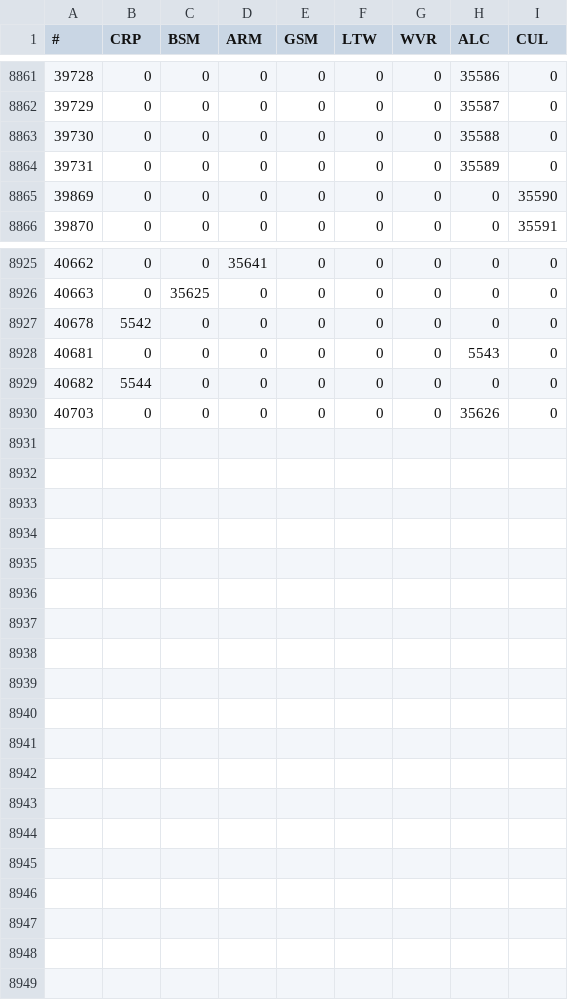
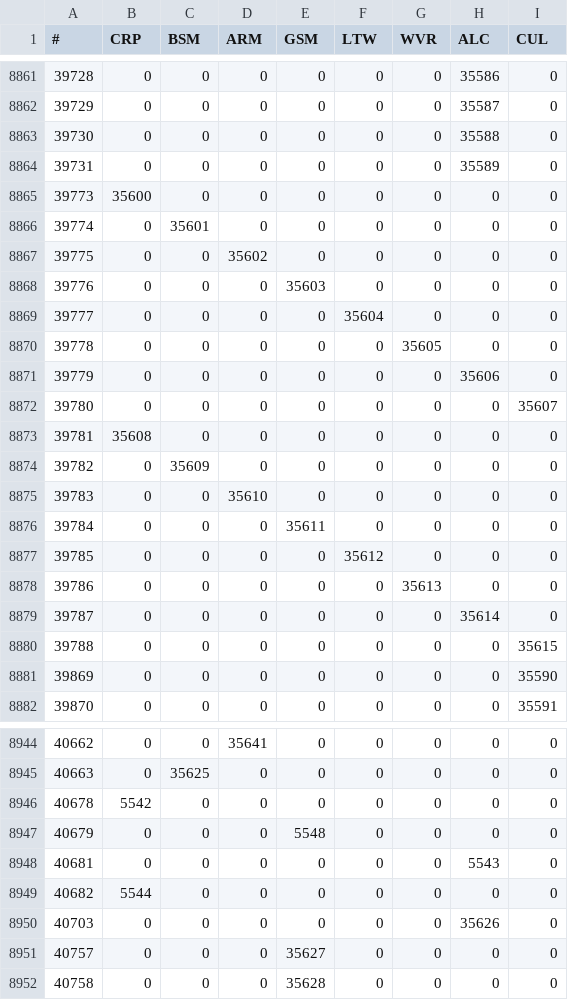
Before and after one commit to alostsock/craftingway_data, a CSV file: data/RecipeLookup.csv, drawn as a sheet; only a part is shown, gaps mark what is left out; the diff covers the shown part only; the diff names each change by its address in the sheet, - before the commit and + after, or states it on an @@ line.

```diff
--- a/data/RecipeLookup.csv
+++ b/data/RecipeLookup.csv
+row 8865: 39773 | 35600 | 0 | 0 | 0 | 0 | 0 | 0 | 0
+row 8866: 39774 | 0 | 35601 | 0 | 0 | 0 | 0 | 0 | 0
+row 8867: 39775 | 0 | 0 | 35602 | 0 | 0 | 0 | 0 | 0
+row 8868: 39776 | 0 | 0 | 0 | 35603 | 0 | 0 | 0 | 0
+row 8869: 39777 | 0 | 0 | 0 | 0 | 35604 | 0 | 0 | 0
+row 8870: 39778 | 0 | 0 | 0 | 0 | 0 | 35605 | 0 | 0
+row 8871: 39779 | 0 | 0 | 0 | 0 | 0 | 0 | 35606 | 0
+row 8872: 39780 | 0 | 0 | 0 | 0 | 0 | 0 | 0 | 35607
+row 8873: 39781 | 35608 | 0 | 0 | 0 | 0 | 0 | 0 | 0
+row 8874: 39782 | 0 | 35609 | 0 | 0 | 0 | 0 | 0 | 0
+row 8875: 39783 | 0 | 0 | 35610 | 0 | 0 | 0 | 0 | 0
+row 8876: 39784 | 0 | 0 | 0 | 35611 | 0 | 0 | 0 | 0
+row 8877: 39785 | 0 | 0 | 0 | 0 | 35612 | 0 | 0 | 0
+row 8878: 39786 | 0 | 0 | 0 | 0 | 0 | 35613 | 0 | 0
+row 8879: 39787 | 0 | 0 | 0 | 0 | 0 | 0 | 35614 | 0
+row 8880: 39788 | 0 | 0 | 0 | 0 | 0 | 0 | 0 | 35615
+row 8947: 40679 | 0 | 0 | 0 | 5548 | 0 | 0 | 0 | 0
+row 8951: 40757 | 0 | 0 | 0 | 35627 | 0 | 0 | 0 | 0
+row 8952: 40758 | 0 | 0 | 0 | 35628 | 0 | 0 | 0 | 0
```
Also changed, not shown: 3 added rows elsewhere in this file, data/CraftAction.csv, data/ItemAction.csv, 5 other files.
